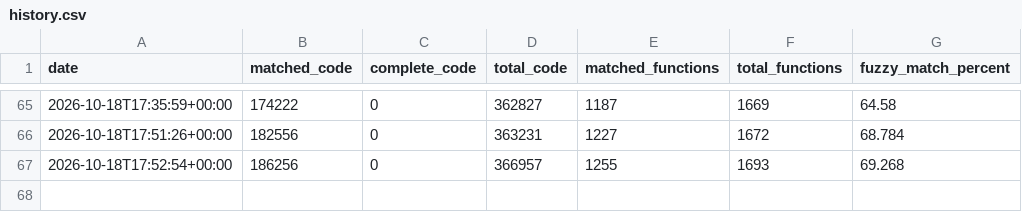
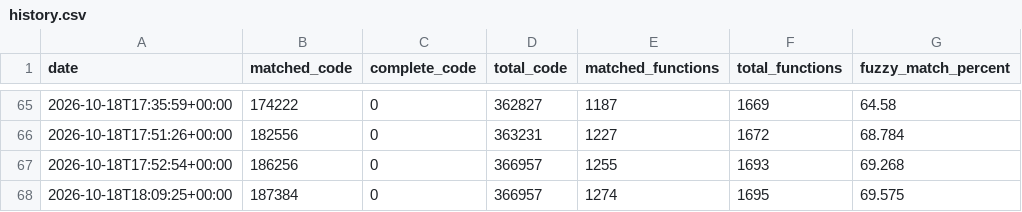
Before and after one commit to tylzars/bakutrainer, a CSV file: progress/history.csv, drawn as a sheet; only a part is shown, gaps mark what is left out.

```diff
--- a/progress/history.csv
+++ b/progress/history.csv
@@ -67 +67,2 @@ date,matched_code,complete_code,total_code,matched_functions,total_functions,fuz
 2026-10-18T17:52:54+00:00,186256,0,366957,1255,1693,69.268
+2026-10-18T18:09:25+00:00,187384,0,366957,1274,1695,69.575
```
Also changed, not shown: 11 other files.
